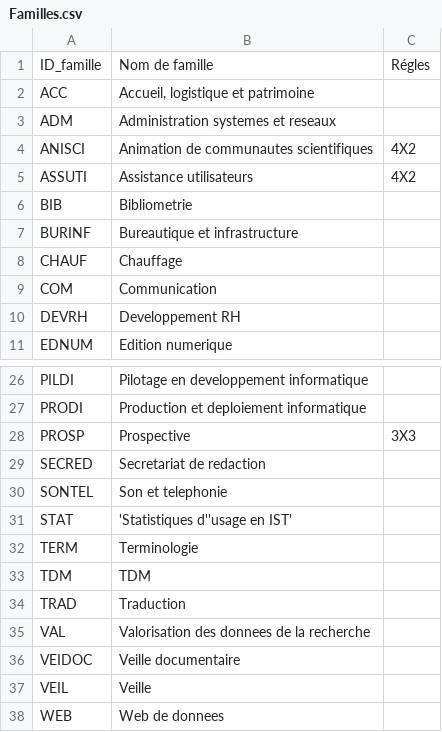
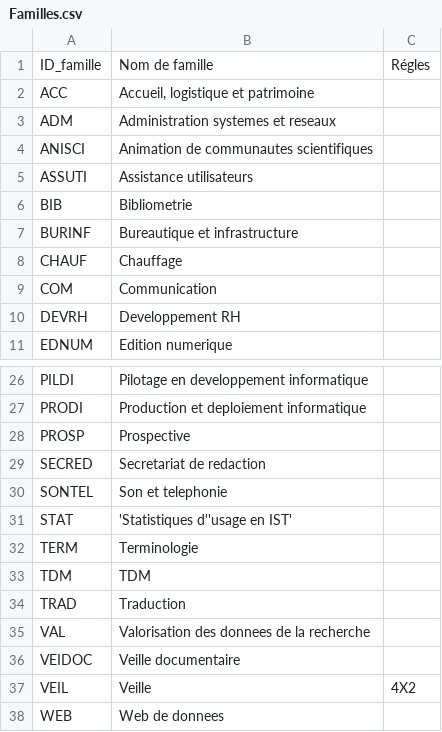
Before and after one commit to Inist-CNRS/KitGPEC, a CSV file: sql/Familles.csv, drawn as a sheet; only a part is shown, gaps mark what is left out.

```diff
--- a/sql/Familles.csv
+++ b/sql/Familles.csv
@@ -3,4 +3,4 @@ ACC;Accueil, logistique et patrimoine;
 ADM;Administration systemes et reseaux ;
-ANISCI;Animation de communautes scientifiques;4X2
-ASSUTI;Assistance utilisateurs ;4X2
+ANISCI;Animation de communautes scientifiques;
+ASSUTI;Assistance utilisateurs ;
 BIB;Bibliometrie ;
@@ -27,3 +27,3 @@ PILDI;Pilotage en developpement informatique;
 PRODI;Production et deploiement informatique;
-PROSP;Prospective;3X3
+PROSP;Prospective;
 SECRED;Secretariat de redaction;
@@ -36,3 +36,3 @@ VAL;Valorisation des donnees de la recherche;
 VEIDOC;Veille documentaire;
-VEIL;Veille;
+VEIL;Veille;4X2
 WEB;Web de donnees;
```
Also changed, not shown: sql/Agents.csv, sql/Famille_Comp.csv, 8 other files.
